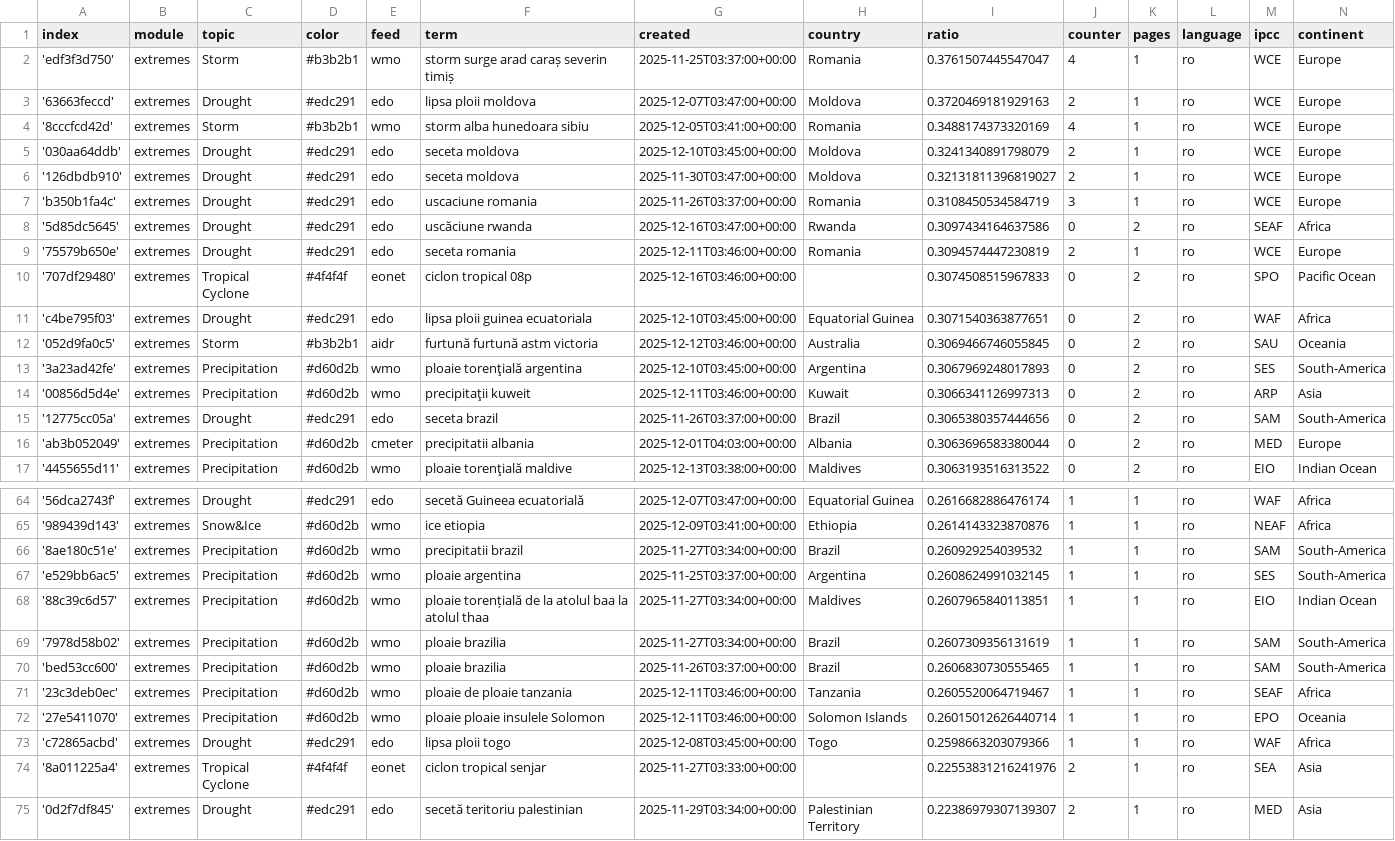
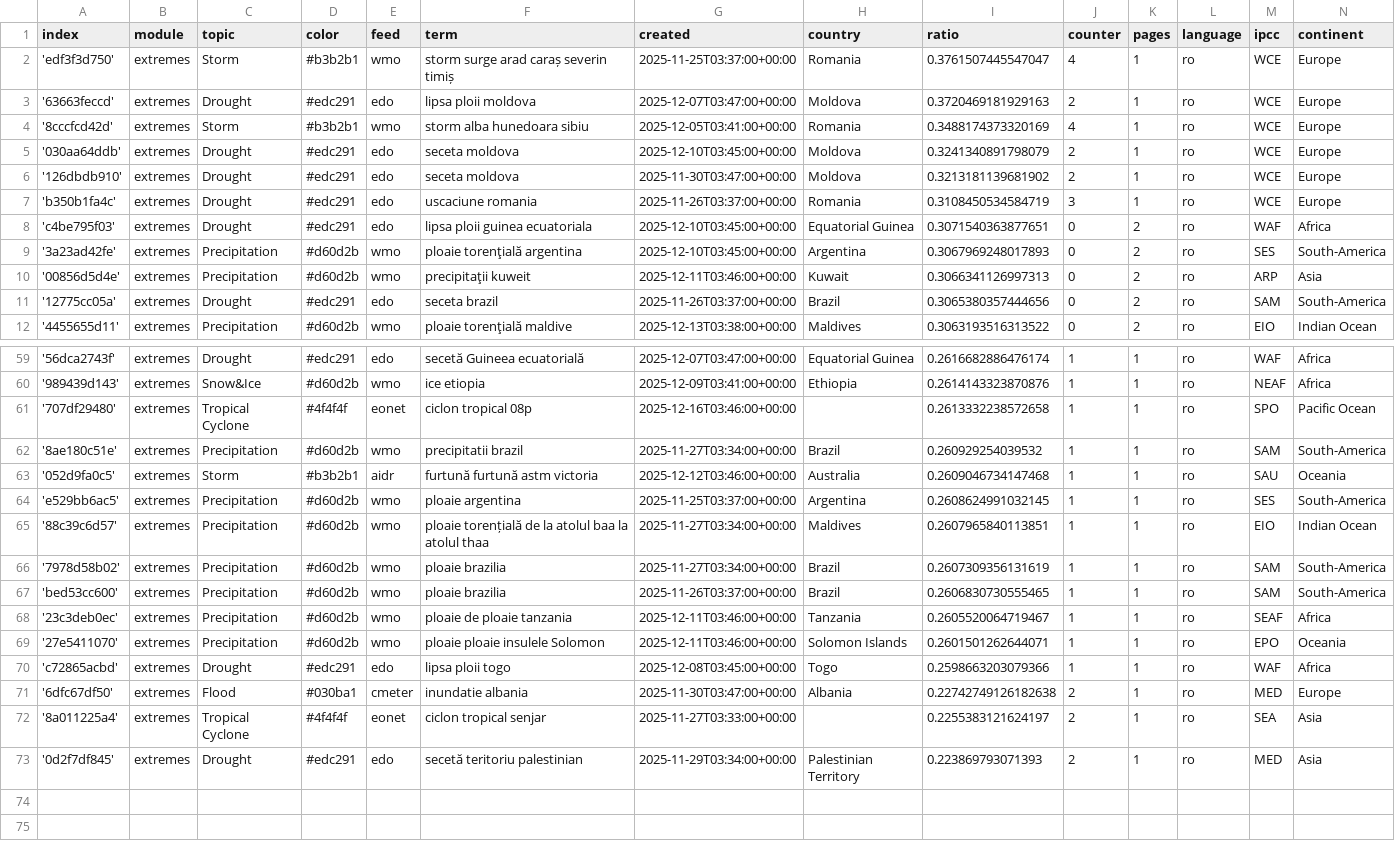
Before and after one commit to TinoH91news/romanianExtremes, a CSV file: terms.csv, drawn as a sheet; only a part is shown, gaps mark what is left out; the diff covers the shown part only.

Commit message:
Commit from GitHub Actions (harvest:0.0)

```diff
--- a/terms.csv
+++ b/terms.csv
@@ -5,9 +5,5 @@ index,module,topic,color,feed,term,created,country,ratio,counter,pages,language,
 '030aa64ddb',extremes,Drought,#edc291,edo,seceta moldova,2025-12-10T03:45:00+00:00,Moldova,0.3241340891798079,2,1,ro,WCE,Europe
-'126dbdb910',extremes,Drought,#edc291,edo,seceta moldova,2025-11-30T03:47:00+00:00,Moldova,0.32131811396819027,2,1,ro,WCE,Europe
+'126dbdb910',extremes,Drought,#edc291,edo,seceta moldova,2025-11-30T03:47:00+00:00,Moldova,0.3213181139681902,2,1,ro,WCE,Europe
 'b350b1fa4c',extremes,Drought,#edc291,edo,uscaciune romania,2025-11-26T03:37:00+00:00,Romania,0.3108450534584719,3,1,ro,WCE,Europe
-'5d85dc5645',extremes,Drought,#edc291,edo,uscăciune rwanda,2025-12-16T03:47:00+00:00,Rwanda,0.3097434164637586,0,2,ro,SEAF,Africa
-'75579b650e',extremes,Drought,#edc291,edo,seceta romania,2025-12-11T03:46:00+00:00,Romania,0.3094574447230819,2,1,ro,WCE,Europe
-'707df29480',extremes,Tropical Cyclone,#4f4f4f,eonet,ciclon tropical 08p,2025-12-16T03:46:00+00:00,,0.3074508515967833,0,2,ro,SPO,Pacific Ocean
 'c4be795f03',extremes,Drought,#edc291,edo,lipsa ploii guinea ecuatoriala,2025-12-10T03:45:00+00:00,Equatorial Guinea,0.3071540363877651,0,2,ro,WAF,Africa
-'052d9fa0c5',extremes,Storm,#b3b2b1,aidr,furtună furtună astm victoria,2025-12-12T03:46:00+00:00,Australia,0.3069466746055845,0,2,ro,SAU,Oceania
 '3a23ad42fe',extremes,Precipitation,#d60d2b,wmo,ploaie torenţială argentina,2025-12-10T03:45:00+00:00,Argentina,0.3067969248017893,0,2,ro,SES,South-America
@@ -15,3 +11,2 @@ index,module,topic,color,feed,term,created,country,ratio,counter,pages,language,
 '12775cc05a',extremes,Drought,#edc291,edo,seceta brazil,2025-11-26T03:37:00+00:00,Brazil,0.3065380357444656,0,2,ro,SAM,South-America
-'ab3b052049',extremes,Precipitation,#d60d2b,cmeter,precipitatii albania,2025-12-01T04:03:00+00:00,Albania,0.3063696583380044,0,2,ro,MED,Europe
 '4455655d11',extremes,Precipitation,#d60d2b,wmo,ploaie torenţială maldive,2025-12-13T03:38:00+00:00,Maldives,0.3063193516313522,0,2,ro,EIO,Indian Ocean
@@ -65,3 +60,5 @@ index,module,topic,color,feed,term,created,country,ratio,counter,pages,language,
 '989439d143',extremes,Snow&Ice,#d60d2b,wmo,ice etiopia,2025-12-09T03:41:00+00:00,Ethiopia,0.2614143323870876,1,1,ro,NEAF,Africa
+'707df29480',extremes,Tropical Cyclone,#4f4f4f,eonet,ciclon tropical 08p,2025-12-16T03:46:00+00:00,,0.2613332238572658,1,1,ro,SPO,Pacific Ocean
 '8ae180c51e',extremes,Precipitation,#d60d2b,wmo,precipitatii brazil,2025-11-27T03:34:00+00:00,Brazil,0.260929254039532,1,1,ro,SAM,South-America
+'052d9fa0c5',extremes,Storm,#b3b2b1,aidr,furtună furtună astm victoria,2025-12-12T03:46:00+00:00,Australia,0.2609046734147468,1,1,ro,SAU,Oceania
 'e529bb6ac5',extremes,Precipitation,#d60d2b,wmo,ploaie argentina,2025-11-25T03:37:00+00:00,Argentina,0.2608624991032145,1,1,ro,SES,South-America
@@ -71,5 +68,6 @@ index,module,topic,color,feed,term,created,country,ratio,counter,pages,language,
 '23c3deb0ec',extremes,Precipitation,#d60d2b,wmo,ploaie de ploaie tanzania,2025-12-11T03:46:00+00:00,Tanzania,0.2605520064719467,1,1,ro,SEAF,Africa
-'27e5411070',extremes,Precipitation,#d60d2b,wmo,ploaie ploaie insulele Solomon,2025-12-11T03:46:00+00:00,Solomon Islands,0.26015012626440714,1,1,ro,EPO,Oceania
+'27e5411070',extremes,Precipitation,#d60d2b,wmo,ploaie ploaie insulele Solomon,2025-12-11T03:46:00+00:00,Solomon Islands,0.2601501262644071,1,1,ro,EPO,Oceania
 'c72865acbd',extremes,Drought,#edc291,edo,lipsa ploii togo,2025-12-08T03:45:00+00:00,Togo,0.2598663203079366,1,1,ro,WAF,Africa
-'8a011225a4',extremes,Tropical Cyclone,#4f4f4f,eonet,ciclon tropical senjar,2025-11-27T03:33:00+00:00,,0.22553831216241976,2,1,ro,SEA,Asia
-'0d2f7df845',extremes,Drought,#edc291,edo,secetă teritoriu palestinian,2025-11-29T03:34:00+00:00,Palestinian Territory,0.22386979307139307,2,1,ro,MED,Asia
+'6dfc67df50',extremes,Flood,#030ba1,cmeter,inundatie albania,2025-11-30T03:47:00+00:00,Albania,0.22742749126182638,2,1,ro,MED,Europe
+'8a011225a4',extremes,Tropical Cyclone,#4f4f4f,eonet,ciclon tropical senjar,2025-11-27T03:33:00+00:00,,0.2255383121624197,2,1,ro,SEA,Asia
+'0d2f7df845',extremes,Drought,#edc291,edo,secetă teritoriu palestinian,2025-11-29T03:34:00+00:00,Palestinian Territory,0.223869793071393,2,1,ro,MED,Asia
```
Also changed, not shown: 1 added row and 1 removed row elsewhere in this file.
